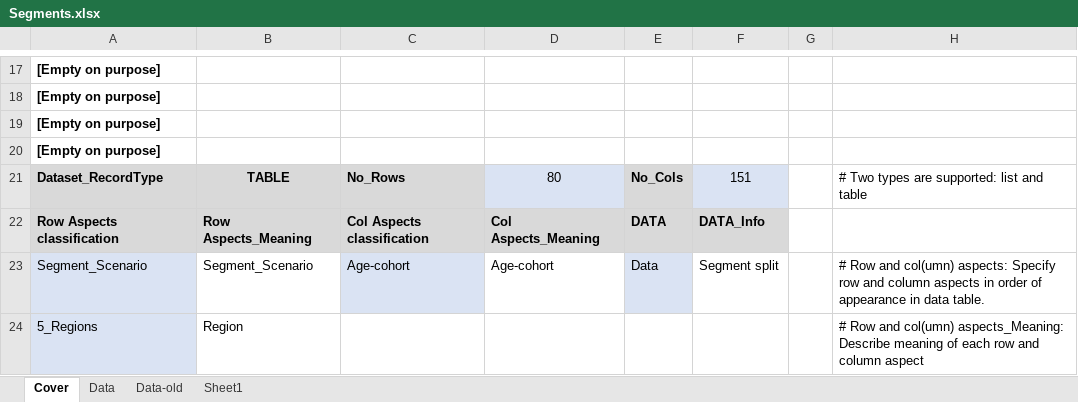
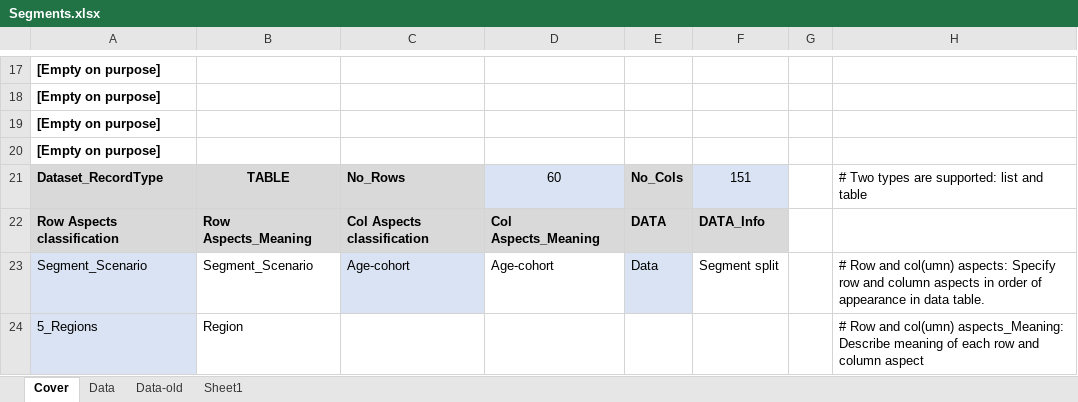
Before and after one commit to romainbilly/Dynamic-MFA-Al-in-Passenger-Cars, an Excel workbook: data/Segments.xlsx, sheet Cover, drawn as a sheet; only a part is shown, gaps mark what is left out; values as stored, in another font and other column widths than the file's, no borders; the diff names each change by its address in the sheet, - before the commit and + after, or states it on an @@ line.

```diff
--- a/data/Segments.xlsx (sheet Cover)
+++ b/data/Segments.xlsx (sheet Cover)
-D21: 80
+D21: 60
```
Also changed, not shown: sheet Data, data/Aluminium_Content.xlsx, data/Collection.xlsx, 18 other files.
